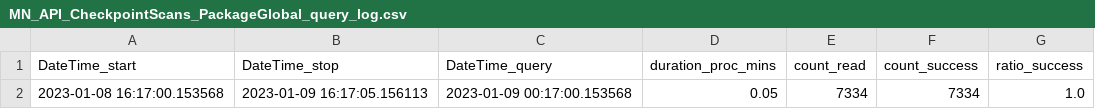
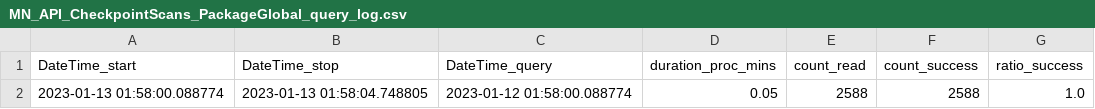
Before and after one commit to mnazaroff/domo_flows, a CSV file: datasets/uploads/MN_API_CheckpointScans_PackageGlobal_query_log.csv, drawn as a sheet.

```diff
--- a/datasets/uploads/MN_API_CheckpointScans_PackageGlobal_query_log.csv
+++ b/datasets/uploads/MN_API_CheckpointScans_PackageGlobal_query_log.csv
@@ -1,2 +1,2 @@
 DateTime_start,DateTime_stop,DateTime_query,duration_proc_mins,count_read,count_success,ratio_success
-2023-01-08 16:17:00.153568,2023-01-09 16:17:05.156113,2023-01-09 00:17:00.153568,0.05,7334,7334,1.0
+2023-01-13 01:58:00.088774,2023-01-13 01:58:04.748805,2023-01-12 01:58:00.088774,0.05,2588,2588,1.0
```
Also changed, not shown: 14 other files.
